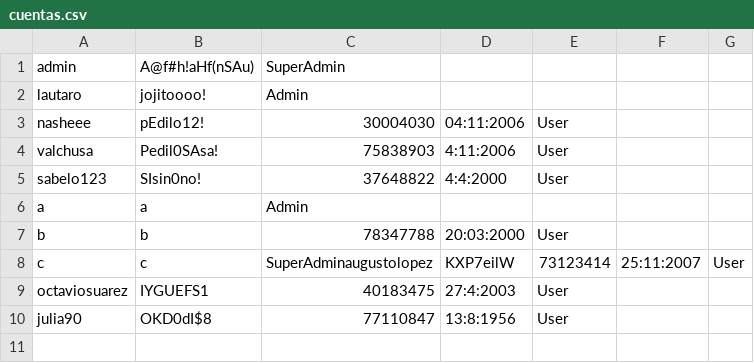
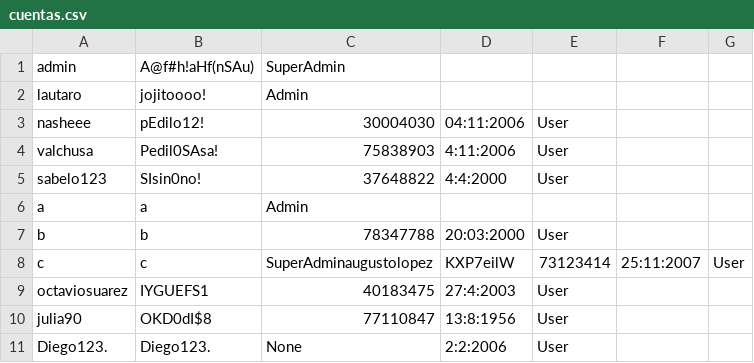
Before and after one commit to MoraDiego02/Proyecto_Cine, a CSV file: cuentas.csv, drawn as a sheet.

```diff
--- a/cuentas.csv
+++ b/cuentas.csv
@@ -10 +10,2 @@ octaviosuarez;IYGUEFS1;40183475;27:4:2003;User
 julia90;OKD0dI$8;77110847;13:8:1956;User
+Diego123.;Diego123.;None;2:2:2006;User
```
Also changed, not shown: 3 other files.
